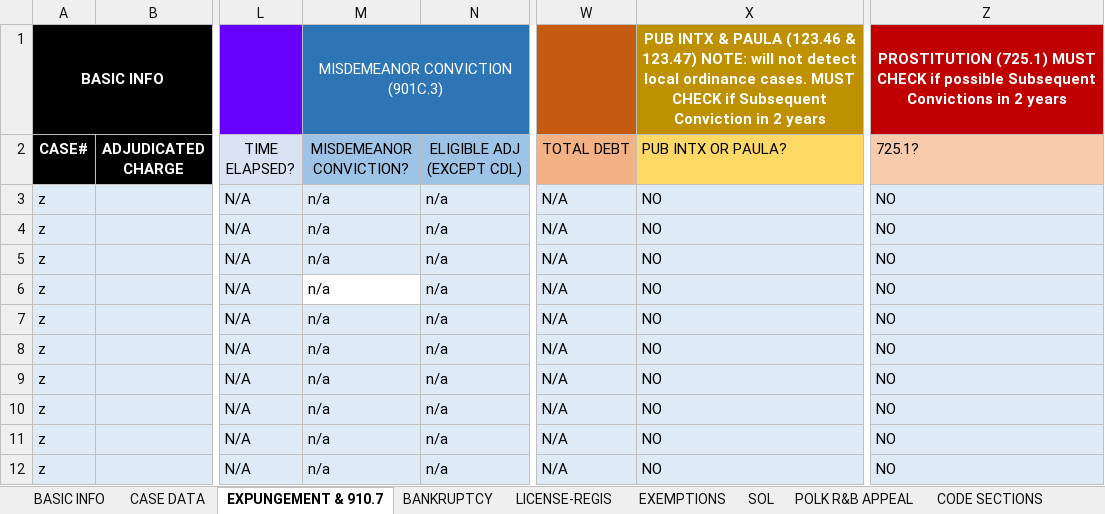
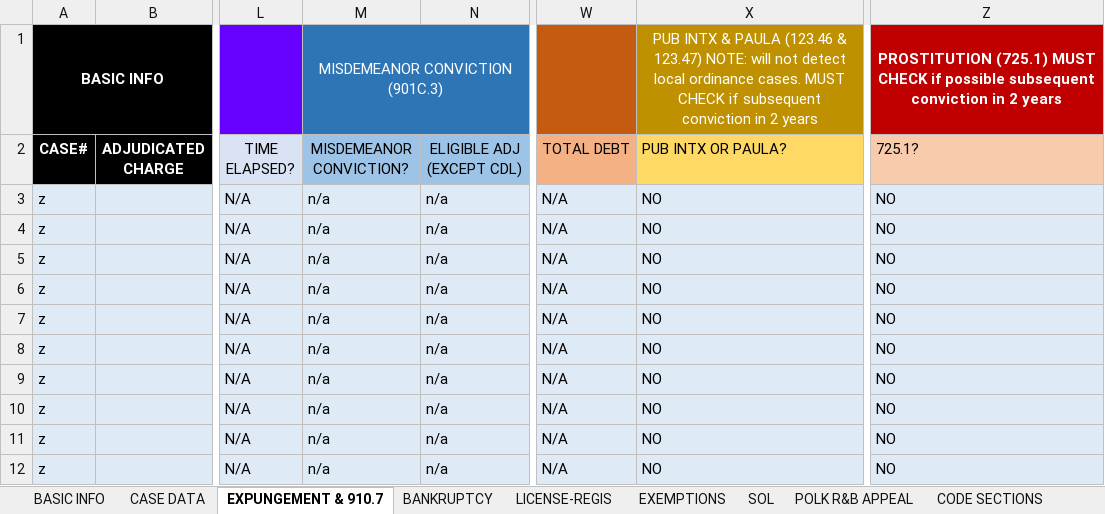
Before and after one commit to amsclark/Napier3, an Excel workbook: CRS 3.5.5.xlsx, sheet EXPUNGEMENT & 910.7, drawn as a sheet; only a part is shown, gaps mark what is left out; values as stored, in another font and other column widths than the file's, no borders; conditional formats not drawn; 1 other sheet too large or unreadable and not compared; the diff names each change by its address in the sheet, - before the commit and + after, or states it on an @@ line.

```diff
--- a/CRS 3.5.5.xlsx (sheet EXPUNGEMENT & 910.7)
+++ b/CRS 3.5.5.xlsx (sheet EXPUNGEMENT & 910.7)
-X1 (PUB INTX OR PAULA?): …CHECK if Subsequent Conviction in 2…
+X1 (PUB INTX OR PAULA?): …CHECK if subsequent conviction in 2…
-X1 bold: on
+X1 bold: off
-Z1 (725.1?): …if possible Subsequent Convictions in 2…
+Z1 (725.1?): …if possible subsequent conviction in 2…
-M6 fill: none
+M6 fill: #DEEBF7
```
Also changed, not shown: CRS Lite 3.5.5.xlsx.
